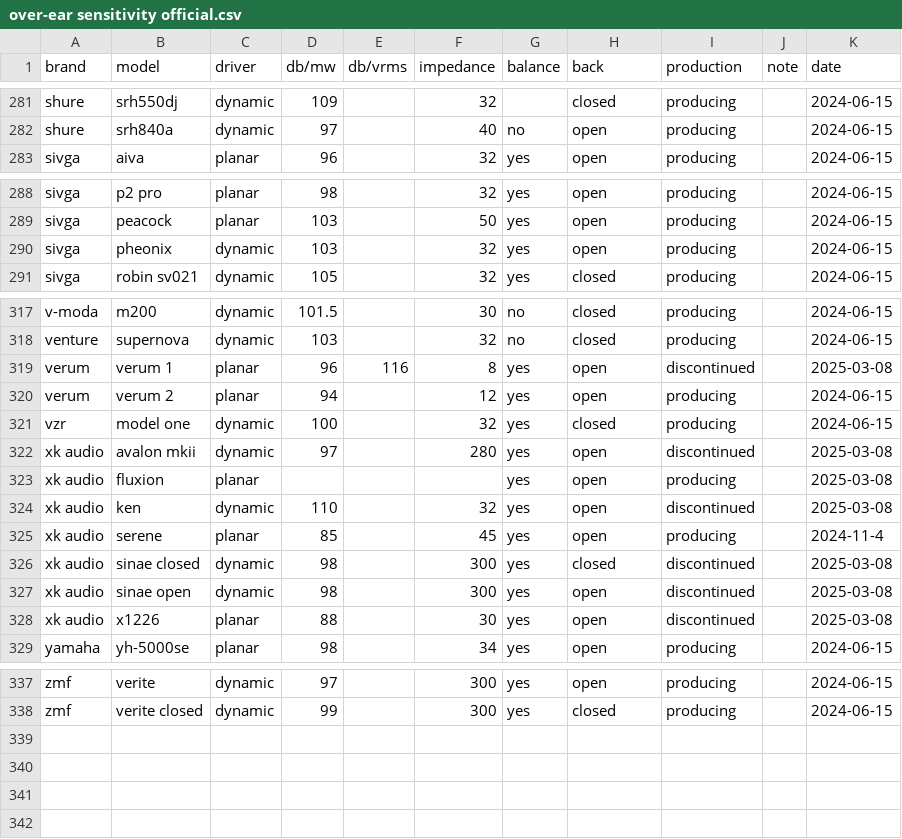
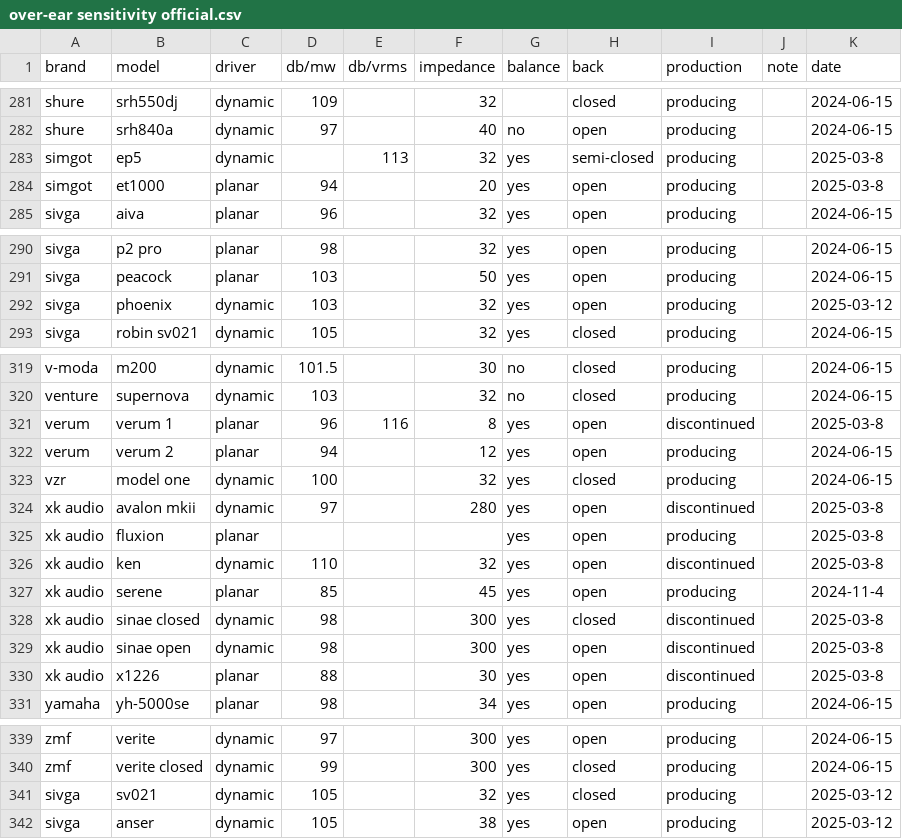
Before and after one commit to Sha1rholder/Sound-Library, a CSV file: data/over-ear sensitivity official.csv, drawn as a sheet; only a part is shown, gaps mark what is left out; the diff covers the shown part only.

```diff
--- a/data/over-ear sensitivity official.csv
+++ b/data/over-ear sensitivity official.csv
@@ -282,2 +282,4 @@ shure,srh550dj,dynamic,109,,32,,closed,producing,,2024-06-15
 shure,srh840a,dynamic,97,,40,no,open,producing,,2024-06-15
+simgot,ep5,dynamic,,113,32,yes,semi-closed,producing,,2025-03-8
+simgot,et1000,planar,94,,20,yes,open,producing,,2025-03-8
 sivga,aiva,planar,96,,32,yes,open,producing,,2024-06-15
@@ -289,3 +291,3 @@ sivga,p2 pro,planar,98,,32,yes,open,producing,,2024-06-15
 sivga,peacock,planar,103,,50,yes,open,producing,,2024-06-15
-sivga,pheonix,dynamic,103,,32,yes,open,producing,,2024-06-15
+sivga,phoenix,dynamic,103,,32,yes,open,producing,,2025-03-12
 sivga,robin sv021,dynamic,105,,32,yes,closed,producing,,2024-06-15
@@ -318,12 +320,12 @@ v-moda,m200,dynamic,101.5,,30,no,closed,producing,,2024-06-15
 venture,supernova,dynamic,103,,32,no,closed,producing,,2024-06-15
-verum,verum 1,planar,96,116,8,yes,open,discontinued,,2025-03-08
+verum,verum 1,planar,96,116,8,yes,open,discontinued,,2025-03-8
 verum,verum 2,planar,94,,12,yes,open,producing,,2024-06-15
 vzr,model one,dynamic,100,,32,yes,closed,producing,,2024-06-15
-xk audio,avalon mkii,dynamic,97,,280,yes,open,discontinued,,2025-03-08
-xk audio,fluxion,planar,,,,yes,open,producing,,2025-03-08
-xk audio,ken,dynamic,110,,32,yes,open,discontinued,,2025-03-08
+xk audio,avalon mkii,dynamic,97,,280,yes,open,discontinued,,2025-03-8
+xk audio,fluxion,planar,,,,yes,open,producing,,2025-03-8
+xk audio,ken,dynamic,110,,32,yes,open,discontinued,,2025-03-8
 xk audio,serene,planar,85,,45,yes,open,producing,,2024-11-4
-xk audio,sinae closed,dynamic,98,,300,yes,closed,discontinued,,2025-03-08
-xk audio,sinae open,dynamic,98,,300,yes,open,discontinued,,2025-03-08
-xk audio,x1226,planar,88,,30,yes,open,discontinued,,2025-03-08
+xk audio,sinae closed,dynamic,98,,300,yes,closed,discontinued,,2025-03-8
+xk audio,sinae open,dynamic,98,,300,yes,open,discontinued,,2025-03-8
+xk audio,x1226,planar,88,,30,yes,open,discontinued,,2025-03-8
 yamaha,yh-5000se,planar,98,,34,yes,open,producing,,2024-06-15
@@ -338 +340,3 @@ zmf,verite,dynamic,97,,300,yes,open,producing,,2024-06-15
 zmf,verite closed,dynamic,99,,300,yes,closed,producing,,2024-06-15
+sivga,sv021,dynamic,105,,32,yes,closed,producing,,2025-03-12
+sivga,anser,dynamic,105,,38,yes,open,producing,,2025-03-12
```
Also changed, not shown: 14 edited cells elsewhere in this file, 5 other files.
